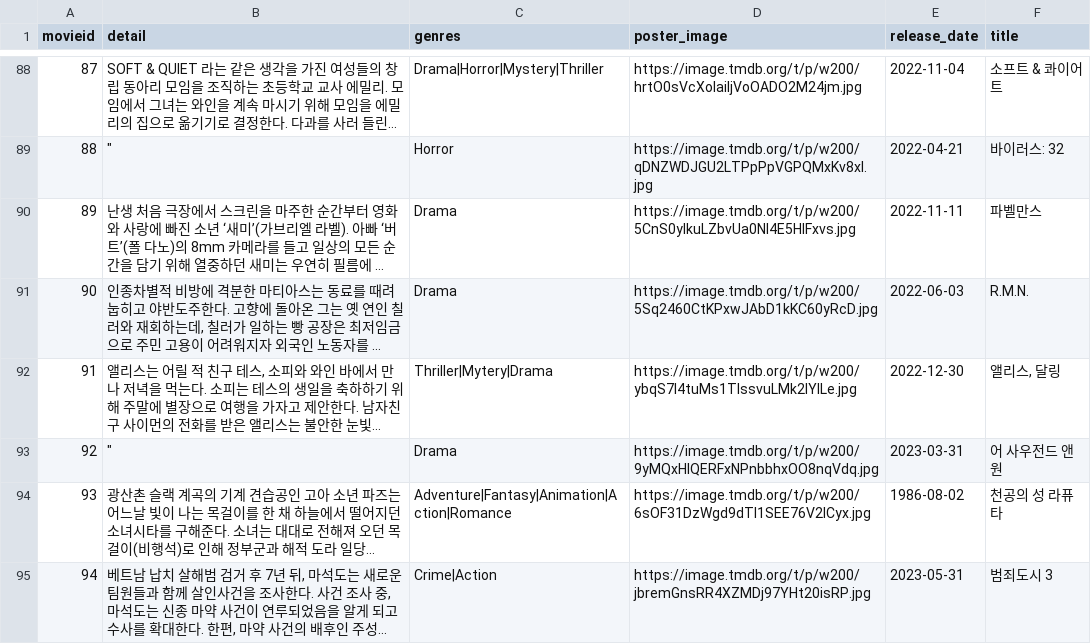
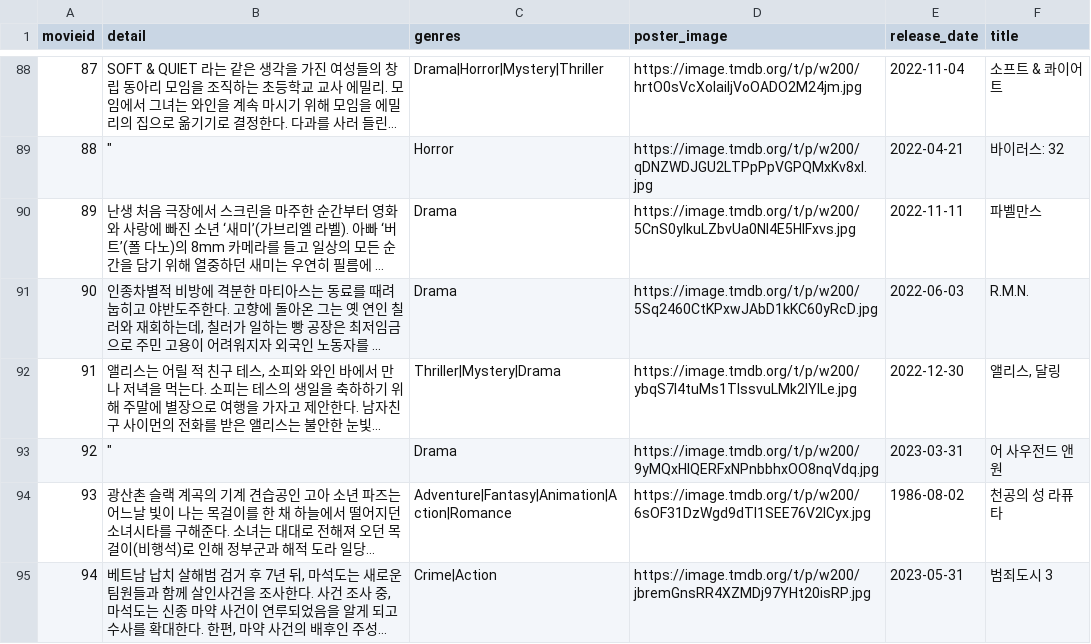
Before and after one commit to CloudComputing20/mosymovie_ai, a CSV file: nowPlayingMovie_1.csv, drawn as a sheet; only a part is shown, gaps mark what is left out; long unchanged cells end in …; the diff names each change by its address in the sheet, - before the commit and + after, or states it on an @@ line.

Commit message:
Update nowPlayingMovie_1.csv

```diff
--- a/nowPlayingMovie_1.csv
+++ b/nowPlayingMovie_1.csv
-C92 (genres): Thriller|Mytery|Drama
+C92 (genres): Thriller|Mystery|Drama
```
